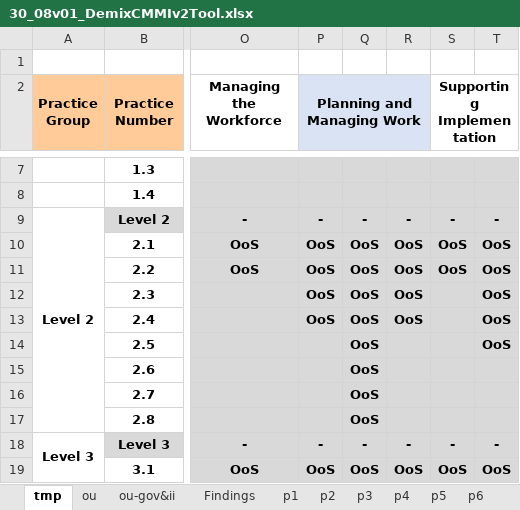
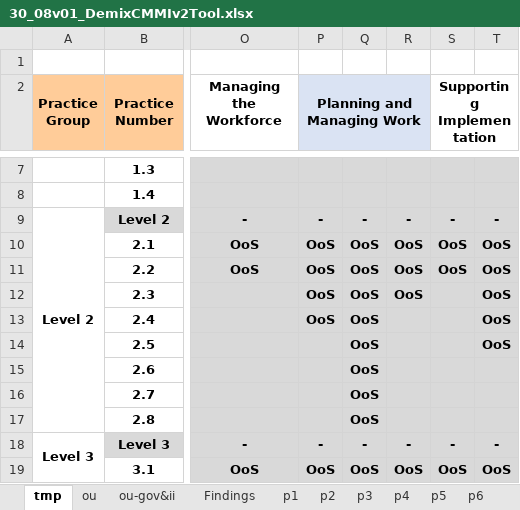
Before and after one commit to DemixTech/CMMITools, an Excel workbook: 2021-02-20to02-26 (A5) C54321 ShortName/30_08v01_DemixCMMIv2Tool.xlsx, sheet tmp, drawn as a sheet; only a part is shown, gaps mark what is left out; values as stored, in another font and other column widths than the file's, no borders; conditional formats not drawn; the diff names each change by its address in the sheet, - before the commit and + after, or states it on an @@ line.

Commit message:
Minor updates

```diff
--- a/2021-02-20to02-26 (A5) C54321 ShortName/30_08v01_DemixCMMIv2Tool.xlsx (sheet tmp)
+++ b/2021-02-20to02-26 (A5) C54321 ShortName/30_08v01_DemixCMMIv2Tool.xlsx (sheet tmp)
-R13: OoS
+R13: (empty)
```
Also changed, not shown: sheet ou.
